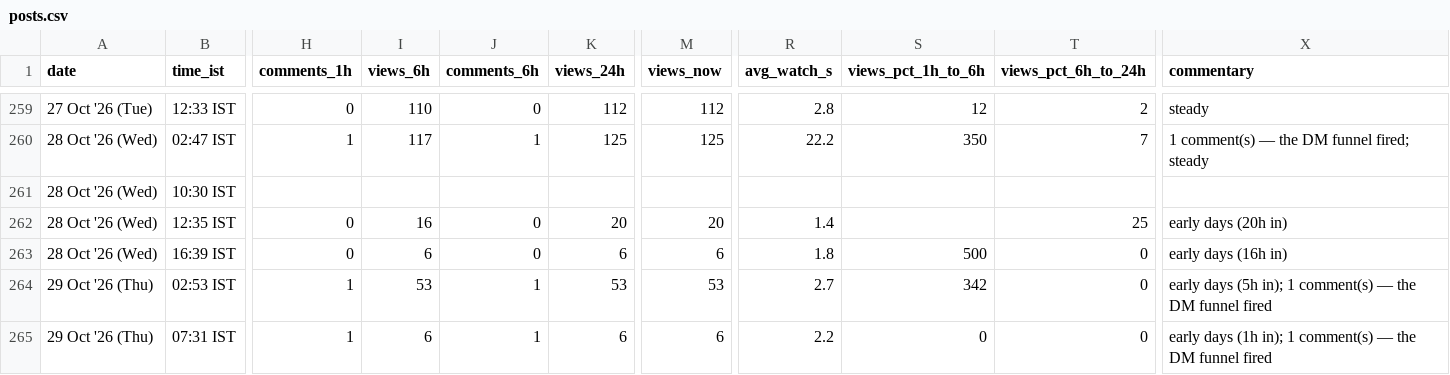
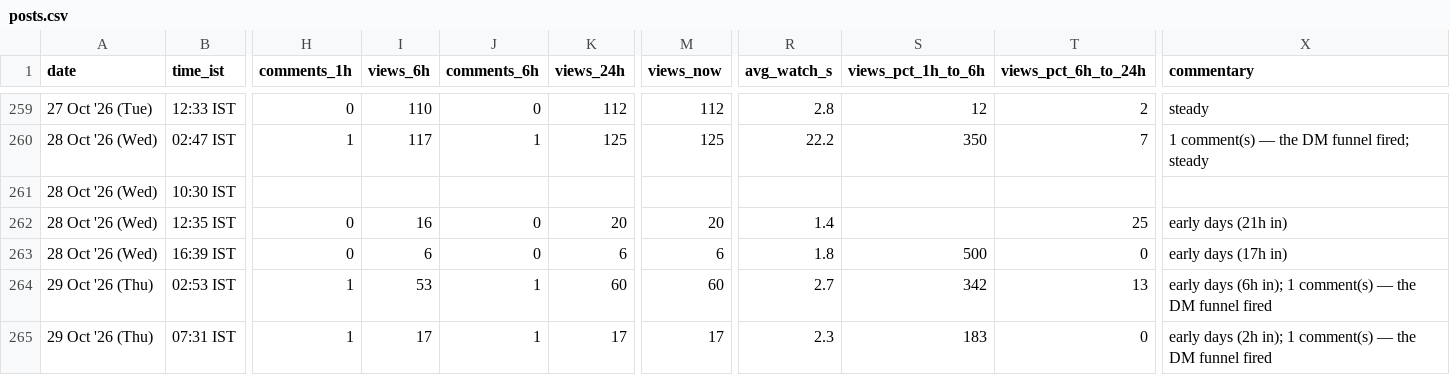
Before and after one commit to archit-akg13/architmittal.com, a CSV file: public/metrics/posts.csv, drawn as a sheet; only a part is shown, gaps mark what is left out; the diff names each change by its address in the sheet, - before the commit and + after, or states it on an @@ line.

Commit message:
metrics: hourly snapshot [skip ci]

```diff
--- a/public/metrics/posts.csv
+++ b/public/metrics/posts.csv
-X262 (commentary): early days (20h in)
+X262 (commentary): early days (21h in)
-X263 (commentary): early days (16h in)
+X263 (commentary): early days (17h in)
-K264 (views_24h): 53
+K264 (views_24h): 60
-M264 (views_now): 53
+M264 (views_now): 60
-T264 (views_pct_6h_to_24h): 0
+T264 (views_pct_6h_to_24h): 13
-X264 (commentary): early days (5h in); 1…
+X264 (commentary): early days (6h in); 1…
-I265 (views_6h): 6
+I265 (views_6h): 17
-K265 (views_24h): 6
+K265 (views_24h): 17
-M265 (views_now): 6
+M265 (views_now): 17
-R265 (avg_watch_s): 2.2
+R265 (avg_watch_s): 2.3
-S265 (views_pct_1h_to_6h): 0
+S265 (views_pct_1h_to_6h): 183
-X265 (commentary): early days (1h in); 1…
+X265 (commentary): early days (2h in); 1…
```
Also changed, not shown: public/metrics/daily.csv, public/metrics/status.csv.
